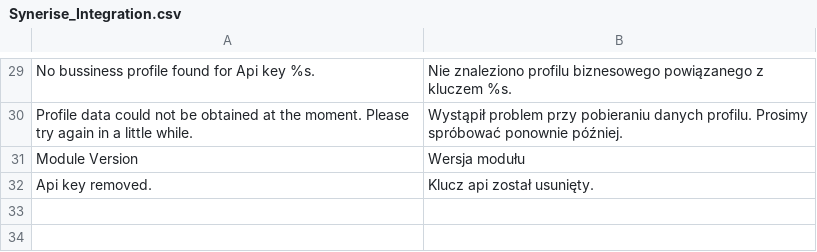
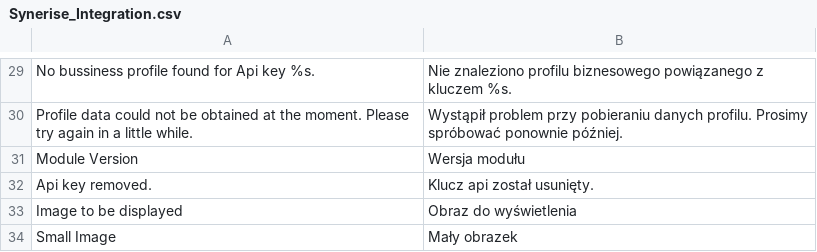
Before and after one commit to nCore/Plugin-Magento, a CSV file: app/locale/pl_PL/Synerise_Integration.csv, drawn as a sheet; only a part is shown, gaps mark what is left out.

Commit message:
og image select

```diff
--- a/app/locale/pl_PL/Synerise_Integration.csv
+++ b/app/locale/pl_PL/Synerise_Integration.csv
@@ -32 +32,3 @@
 "Api key removed.","Klucz api został usunięty."
+"Image to be displayed","Obraz do wyświetlenia"
+"Small Image","Mały obrazek"
```
Also changed, not shown: 3 other files.
